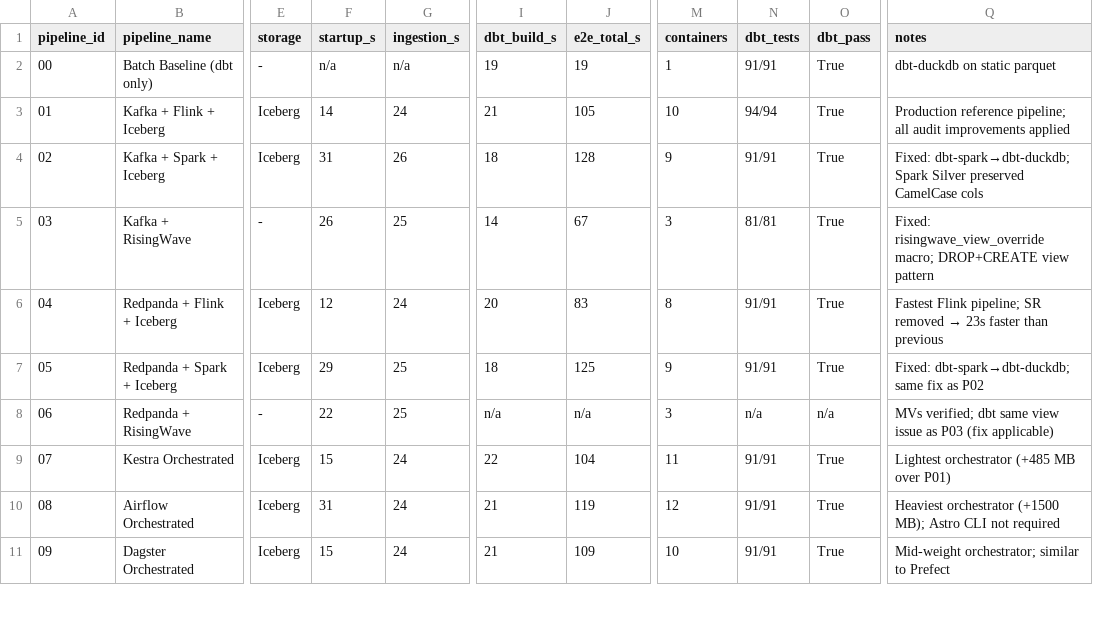
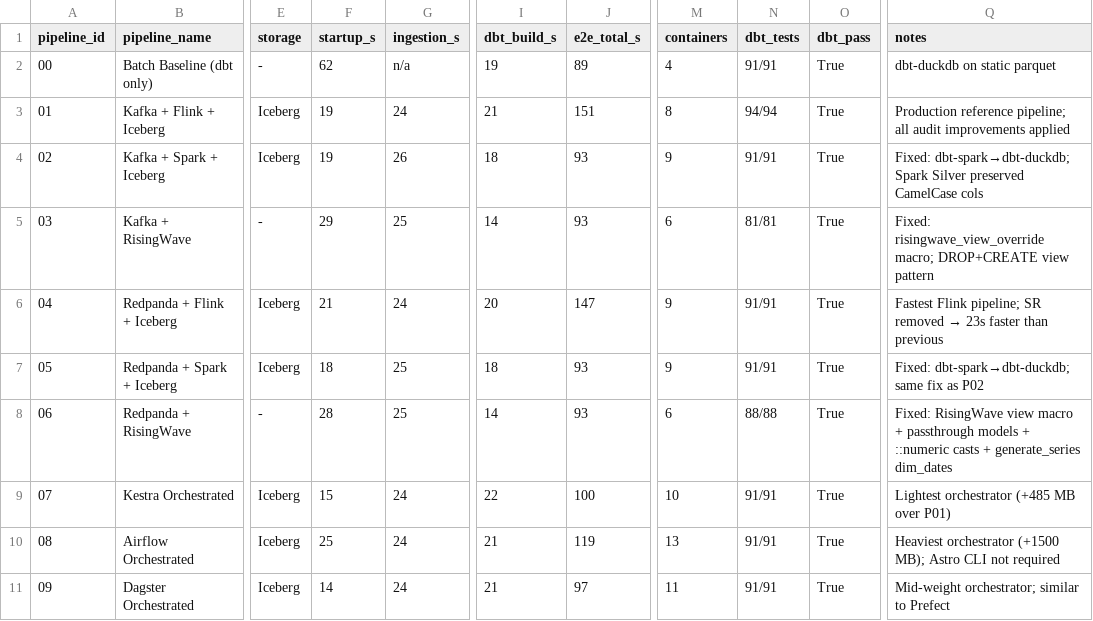
Before and after one commit to ghadfield32/real_time_data_engineering, a CSV file: pipelines/comparison/results.csv, drawn as a sheet; only a part is shown, gaps mark what is left out; the diff covers the shown part only; the diff names each change by its address in the sheet, - before the commit and + after, or states it on an @@ line.

Commit message:
updating results and benchmarks to ensure we are up to date on all the pipelines

```diff
--- a/pipelines/comparison/results.csv
+++ b/pipelines/comparison/results.csv
-F2 (startup_s): n/a
+F2 (startup_s): 62
-J2 (e2e_total_s): 19
+J2 (e2e_total_s): 89
-M2 (containers): 1
+M2 (containers): 4
-F3 (startup_s): 14
+F3 (startup_s): 19
-J3 (e2e_total_s): 105
+J3 (e2e_total_s): 151
-M3 (containers): 10
+M3 (containers): 8
-F4 (startup_s): 31
+F4 (startup_s): 19
-J4 (e2e_total_s): 128
+J4 (e2e_total_s): 93
-F5 (startup_s): 26
+F5 (startup_s): 29
-J5 (e2e_total_s): 67
+J5 (e2e_total_s): 93
-M5 (containers): 3
+M5 (containers): 6
-F6 (startup_s): 12
+F6 (startup_s): 21
-J6 (e2e_total_s): 83
+J6 (e2e_total_s): 147
-M6 (containers): 8
+M6 (containers): 9
-F7 (startup_s): 29
+F7 (startup_s): 18
-J7 (e2e_total_s): 125
+J7 (e2e_total_s): 93
-F8 (startup_s): 22
+F8 (startup_s): 28
-I8 (dbt_build_s): n/a
+I8 (dbt_build_s): 14
-J8 (e2e_total_s): n/a
+J8 (e2e_total_s): 93
-M8 (containers): 3
+M8 (containers): 6
-N8 (dbt_tests): n/a
+N8 (dbt_tests): 88/88
-O8 (dbt_pass): n/a
+O8 (dbt_pass): True
-Q8 (notes): MVs verified; dbt same view issue as P03 (fix applicable)
+Q8 (notes): Fixed: RisingWave view macro + passthrough models + ::numeric casts + generate_series dim_dates
-J9 (e2e_total_s): 104
+J9 (e2e_total_s): 100
-M9 (containers): 11
+M9 (containers): 10
-F10 (startup_s): 31
+F10 (startup_s): 25
-M10 (containers): 12
+M10 (containers): 13
-F11 (startup_s): 15
+F11 (startup_s): 14
-J11 (e2e_total_s): 109
+J11 (e2e_total_s): 97
-M11 (containers): 10
+M11 (containers): 11
```
Also changed, not shown: 40 edited cells elsewhere in this file, 56 other files.
